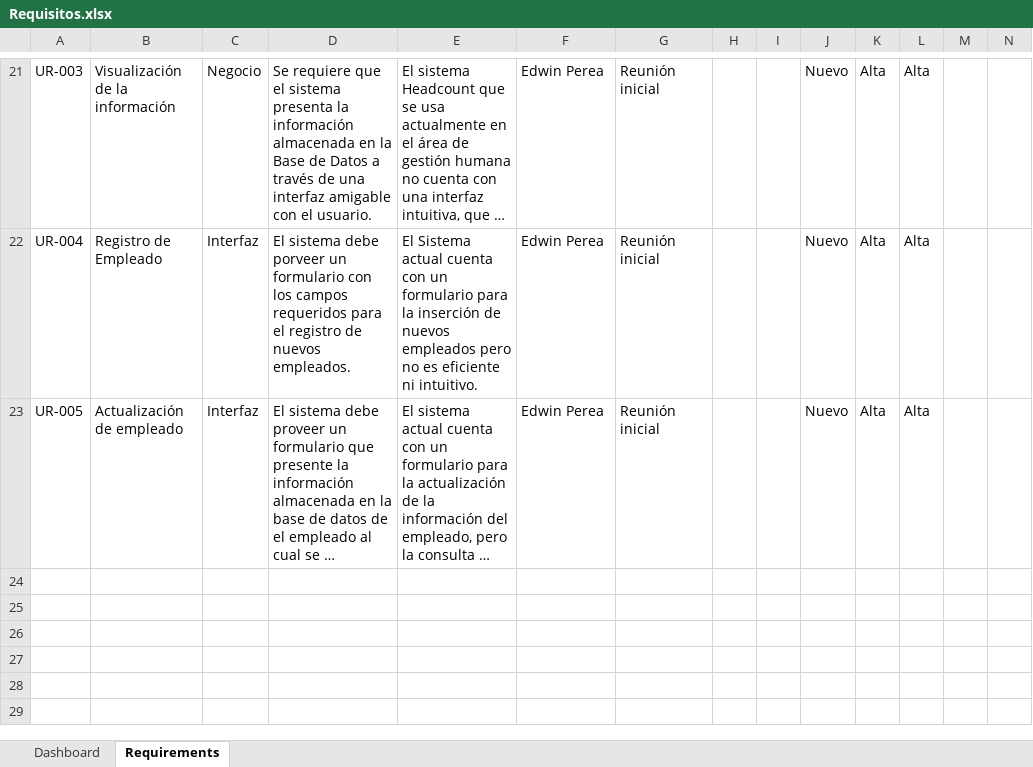
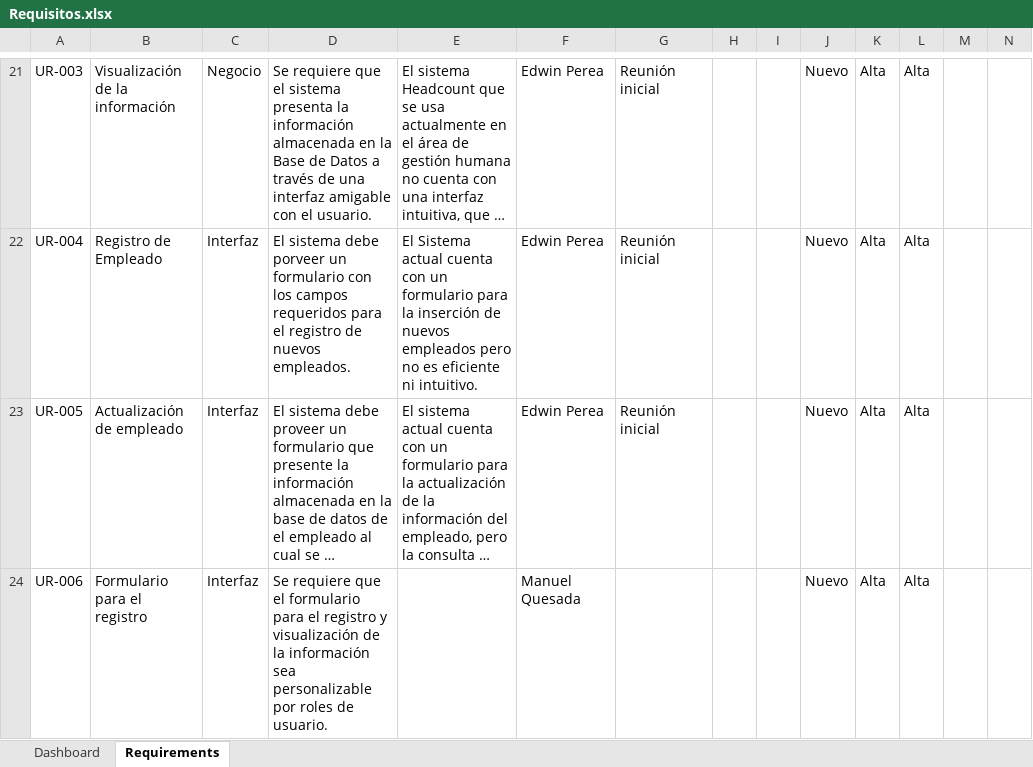
Before and after one commit to MannuelQuesada/OpenHeadoCount, an Excel workbook: Pasantía/Requisitos.xlsx, sheet Requirements, drawn as a sheet; only a part is shown, gaps mark what is left out; long unchanged cells end in …; values as stored, in another font and other column widths than the file's, no borders; charts and pictures and table styles not drawn; the diff names each change by its address in the sheet, - before the commit and + after, or states it on an @@ line.

```diff
--- a/Pasantía/Requisitos.xlsx (sheet Requirements)
+++ b/Pasantía/Requisitos.xlsx (sheet Requirements)
+row 24: UR-006 | Formulario para el registro | Interfaz | Se requiere que el formulario para el registro y visualización de la información sea personalizable por roles de usuario. |  | Manuel Quesada |  |  |  | Nuevo | Alta | Alta
```
Also changed, not shown: sheet Dashboard, charts or pictures, 1 other file.
